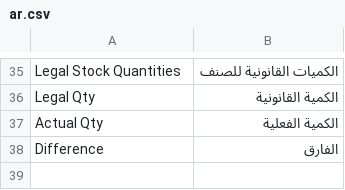
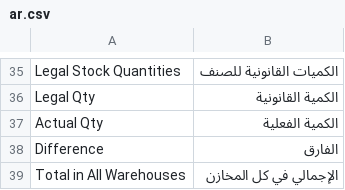
Before and after one commit to abdoasofi/saturn, a CSV file: saturn/saturn/translations/ar.csv, drawn as a sheet; only a part is shown, gaps mark what is left out.

```diff
--- a/saturn/saturn/translations/ar.csv
+++ b/saturn/saturn/translations/ar.csv
@@ -38 +38,2 @@
 "Difference","الفارق"
+"Total in All Warehouses","الإجمالي في كل المخازن"
```
Also changed, not shown: 13 other files.
